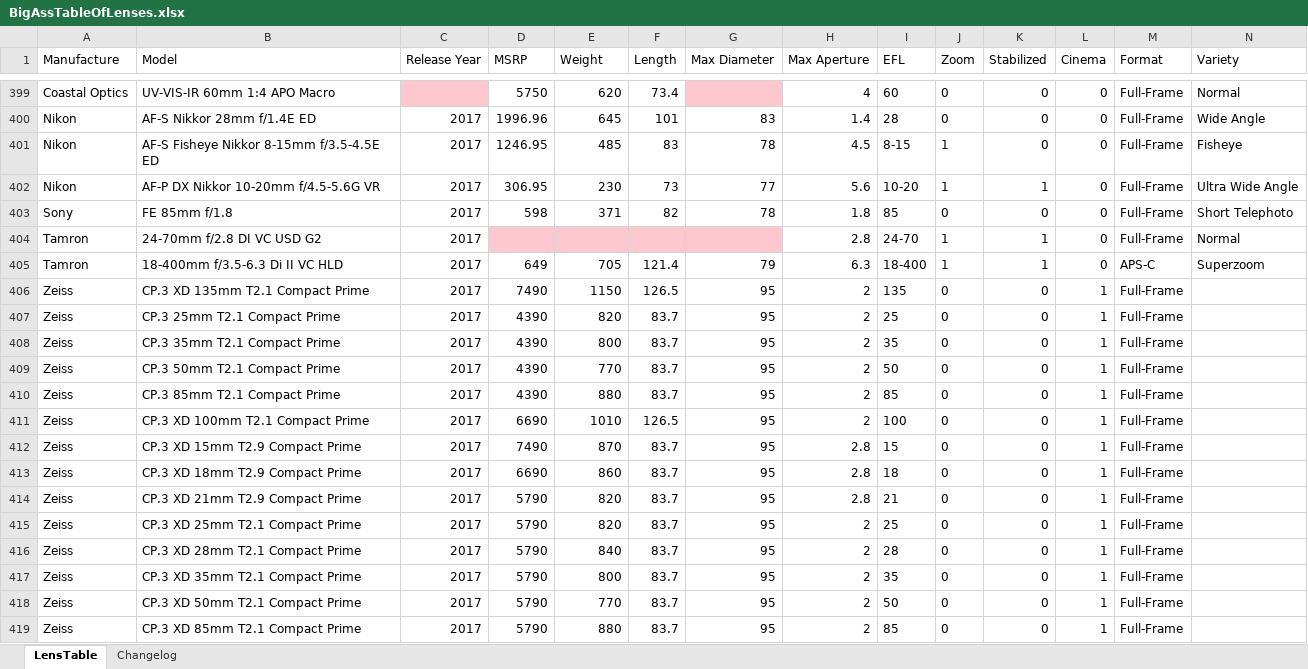
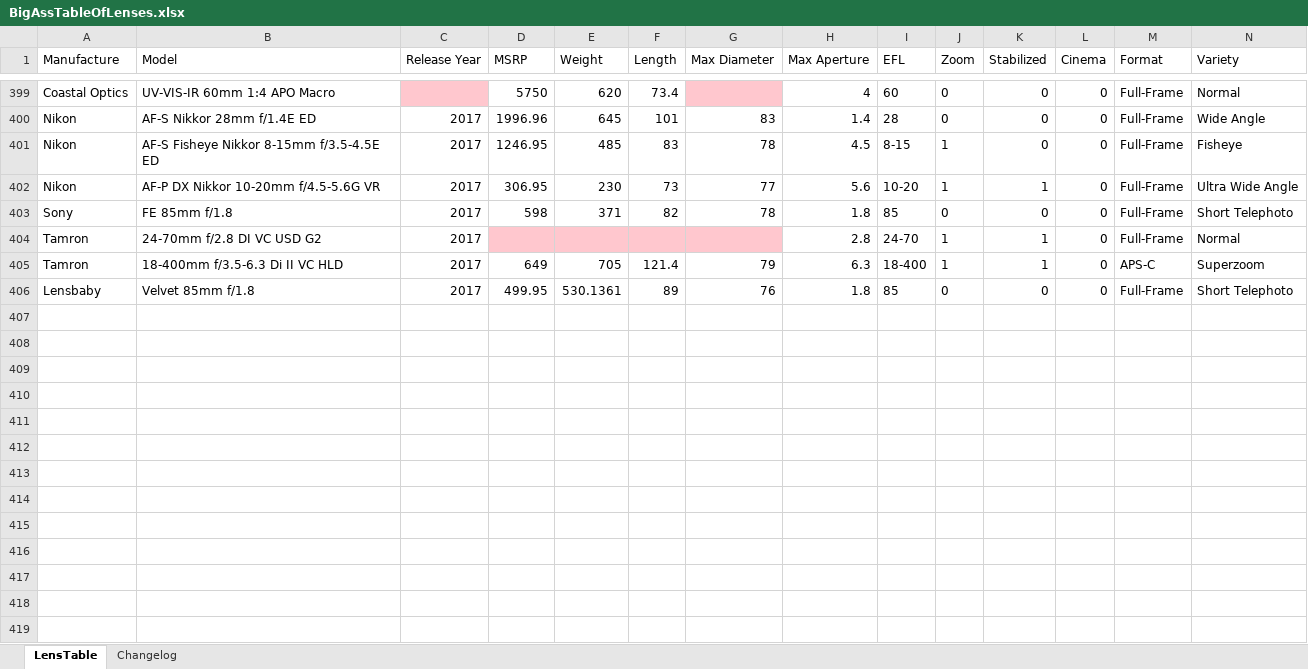
Before and after one commit to Olaf-Optical/BigAssTableOfLenses, an Excel workbook: BigAssTableOfLenses.xlsx, sheet LensTable, drawn as a sheet; only a part is shown, gaps mark what is left out; values as stored, in another font and other column widths than the file's, no borders; table styles not drawn; removed rows and columns are numbered as before the commit, all else as after; rows hold the shown columns only; the diff names each change by its address in the sheet, - before the commit and + after, or states it on an @@ line.

Commit message:
+ lensbaby velvet 85

```diff
--- a/BigAssTableOfLenses.xlsx (sheet LensTable)
+++ b/BigAssTableOfLenses.xlsx (sheet LensTable)
-row 406: Zeiss | CP.3 XD 135mm T2.1 Compact Prime | 2017 | 7490 | 1150 | 126.5 | 95 | 2 | 135 | 0 | 0 | 1 | Full-Frame
-row 407: Zeiss | CP.3 25mm T2.1 Compact Prime | 2017 | 4390 | 820 | 83.7 | 95 | 2 | 25 | 0 | 0 | 1 | Full-Frame
-row 408: Zeiss | CP.3 35mm T2.1 Compact Prime | 2017 | 4390 | 800 | 83.7 | 95 | 2 | 35 | 0 | 0 | 1 | Full-Frame
-row 409: Zeiss | CP.3 50mm T2.1 Compact Prime | 2017 | 4390 | 770 | 83.7 | 95 | 2 | 50 | 0 | 0 | 1 | Full-Frame
-row 410: Zeiss | CP.3 85mm T2.1 Compact Prime | 2017 | 4390 | 880 | 83.7 | 95 | 2 | 85 | 0 | 0 | 1 | Full-Frame
-row 411: Zeiss | CP.3 XD 100mm T2.1 Compact Prime | 2017 | 6690 | 1010 | 126.5 | 95 | 2 | 100 | 0 | 0 | 1 | Full-Frame
-row 412: Zeiss | CP.3 XD 15mm T2.9 Compact Prime | 2017 | 7490 | 870 | 83.7 | 95 | 2.8 | 15 | 0 | 0 | 1 | Full-Frame
-row 413: Zeiss | CP.3 XD 18mm T2.9 Compact Prime | 2017 | 6690 | 860 | 83.7 | 95 | 2.8 | 18 | 0 | 0 | 1 | Full-Frame
-row 414: Zeiss | CP.3 XD 21mm T2.9 Compact Prime | 2017 | 5790 | 820 | 83.7 | 95 | 2.8 | 21 | 0 | 0 | 1 | Full-Frame
-row 415: Zeiss | CP.3 XD 25mm T2.1 Compact Prime | 2017 | 5790 | 820 | 83.7 | 95 | 2 | 25 | 0 | 0 | 1 | Full-Frame
-row 416: Zeiss | CP.3 XD 28mm T2.1 Compact Prime | 2017 | 5790 | 840 | 83.7 | 95 | 2 | 28 | 0 | 0 | 1 | Full-Frame
-row 417: Zeiss | CP.3 XD 35mm T2.1 Compact Prime | 2017 | 5790 | 800 | 83.7 | 95 | 2 | 35 | 0 | 0 | 1 | Full-Frame
-row 418: Zeiss | CP.3 XD 50mm T2.1 Compact Prime | 2017 | 5790 | 770 | 83.7 | 95 | 2 | 50 | 0 | 0 | 1 | Full-Frame
-row 419: Zeiss | CP.3 XD 85mm T2.1 Compact Prime | 2017 | 5790 | 880 | 83.7 | 95 | 2 | 85 | 0 | 0 | 1 | Full-Frame
+row 406: Lensbaby | Velvet 85mm f/1.8 | 2017 | 499.95 | 530.1361 | 89 | 76 | 1.8 | 85 | 0 | 0 | 0 | Full-Frame | Short Telephoto
```
Also changed, not shown: sheet Changelog, 1 other file.
